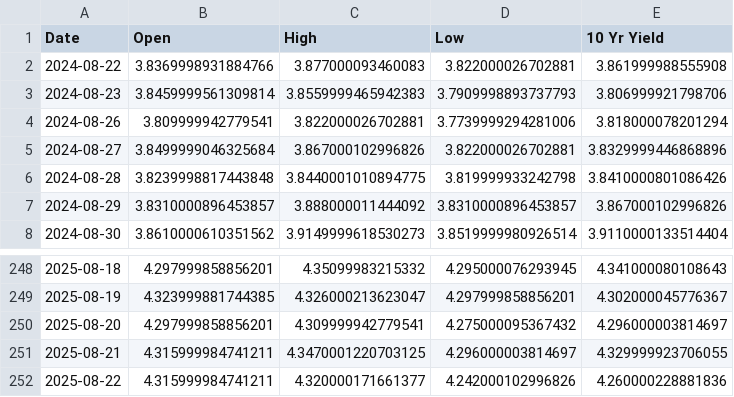
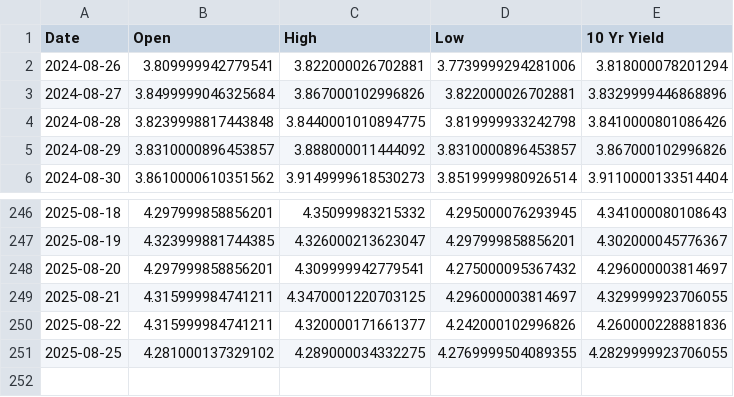
Before and after one commit to housetyler/yahoofinance_USTreasuryYeilds, a CSV file: 10yr_yield_history.csv, drawn as a sheet; only a part is shown, gaps mark what is left out.

```diff
--- a/10yr_yield_history.csv
+++ b/10yr_yield_history.csv
@@ -1,4 +1,2 @@
 Date,Open,High,Low,10 Yr Yield
-2024-08-22,3.8369998931884766,3.877000093460083,3.822000026702881,3.861999988555908
-2024-08-23,3.8459999561309814,3.8559999465942383,3.7909998893737793,3.806999921798706
 2024-08-26,3.809999942779541,3.822000026702881,3.7739999294281006,3.818000078201294
@@ -252 +250,2 @@ Date,Open,High,Low,10 Yr Yield
 2025-08-22,4.315999984741211,4.320000171661377,4.242000102996826,4.260000228881836
+2025-08-25,4.281000137329102,4.289000034332275,4.2769999504089355,4.2829999923706055
```
